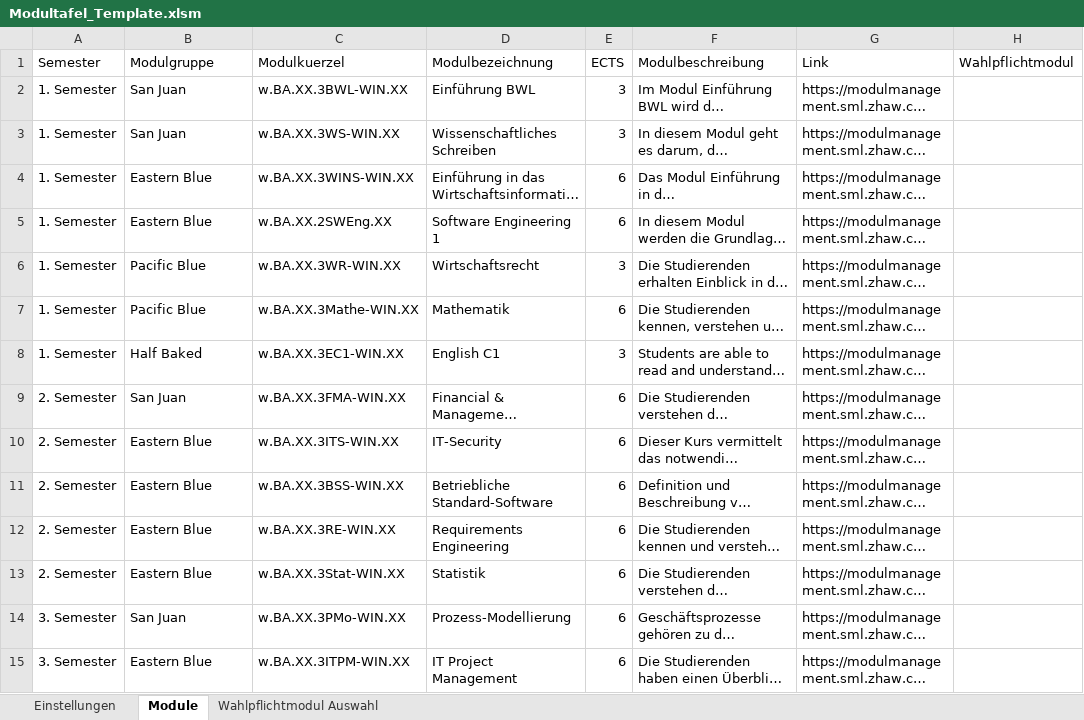
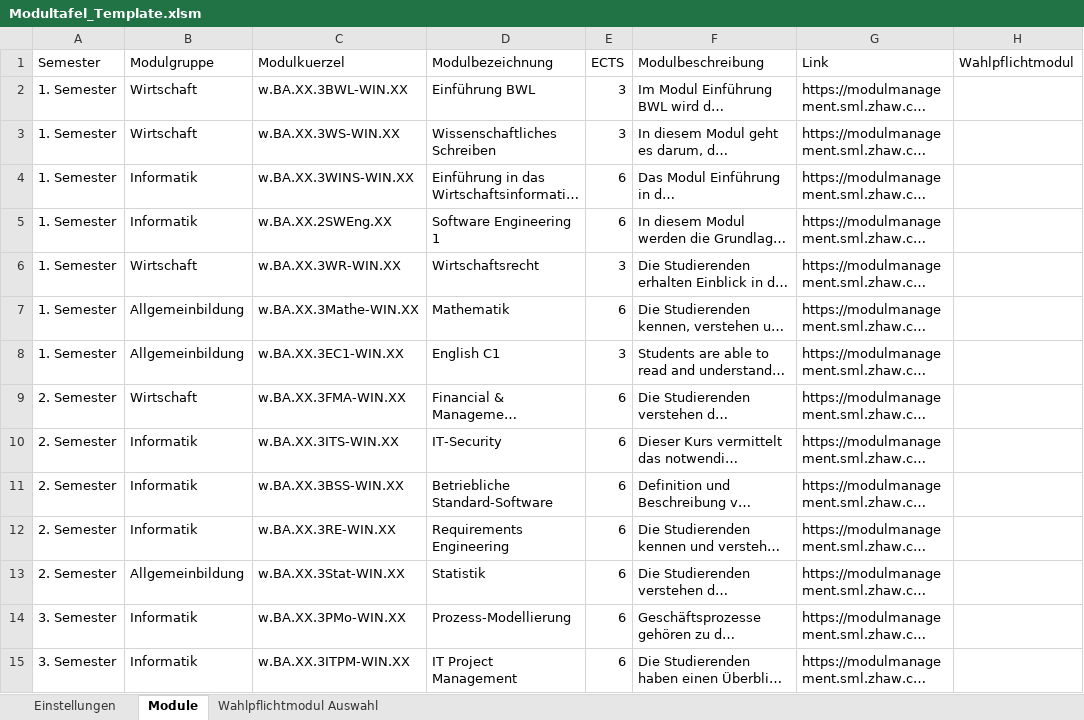
Before and after one commit to jk019/ModultafelnResponsive, an Excel workbook: Express/public/Modultafel_Template.xlsm, sheet Module, drawn as a sheet; only a part is shown; long unchanged cells end in …; values as stored, in another font and other column widths than the file's, no borders; table styles not drawn; the diff covers the shown part only; the diff names each change by its address in the sheet, - before the commit and + after, or states it on an @@ line.

```diff
--- a/Express/public/Modultafel_Template.xlsm (sheet Module)
+++ b/Express/public/Modultafel_Template.xlsm (sheet Module)
-B2:B3 (Modulgruppe): San Juan
+B2:B3 (Modulgruppe): Wirtschaft
-B4:B5 (Modulgruppe): Eastern Blue
+B4:B5 (Modulgruppe): Informatik
-B6 (Modulgruppe): Pacific Blue
+B6 (Modulgruppe): Wirtschaft
-B7 (Modulgruppe): Pacific Blue
+B7 (Modulgruppe): Allgemeinbildung
-B8 (Modulgruppe): Half Baked
+B8 (Modulgruppe): Allgemeinbildung
-B9 (Modulgruppe): San Juan
+B9 (Modulgruppe): Wirtschaft
-B10:B12 (Modulgruppe): Eastern Blue
+B10:B12 (Modulgruppe): Informatik
-B13 (Modulgruppe): Eastern Blue
+B13 (Modulgruppe): Allgemeinbildung
-B14 (Modulgruppe): San Juan
+B14 (Modulgruppe): Informatik
-B15 (Modulgruppe): Eastern Blue
+B15 (Modulgruppe): Informatik
```
Also changed, not shown: 21 edited cells elsewhere in this sheet, sheet Einstellungen, 6 other files.
